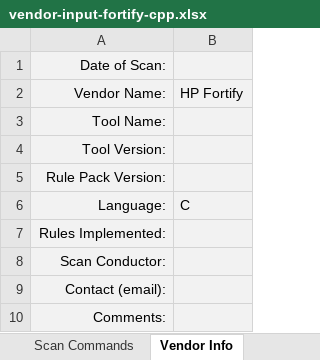
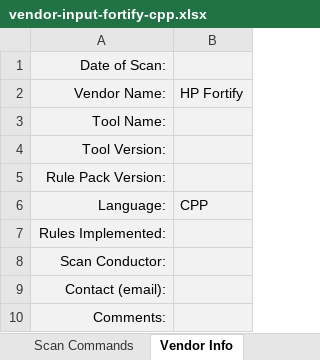
Before and after one commit to mcdsean/01_CPP, an Excel workbook: vendor-input-fortify-cpp.xlsx, sheet Vendor Info, drawn as a sheet; values as stored, in another font and other column widths than the file's, no borders; the diff names each change by its address in the sheet, - before the commit and + after, or states it on an @@ line.

```diff
--- a/vendor-input-fortify-cpp.xlsx (sheet Vendor Info)
+++ b/vendor-input-fortify-cpp.xlsx (sheet Vendor Info)
-B6: C
+B6: CPP
```
Also changed, not shown: sheet Weakness IDs, 2 other files.
